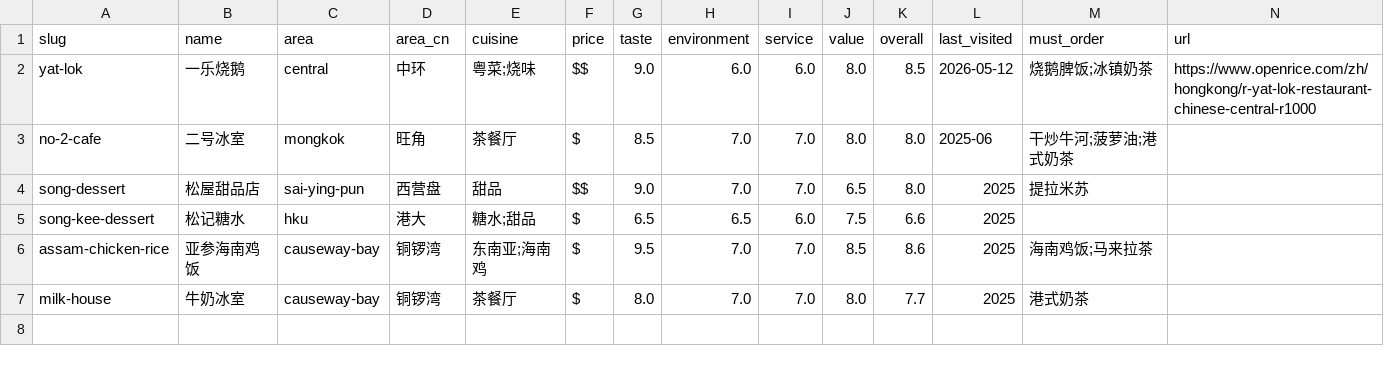
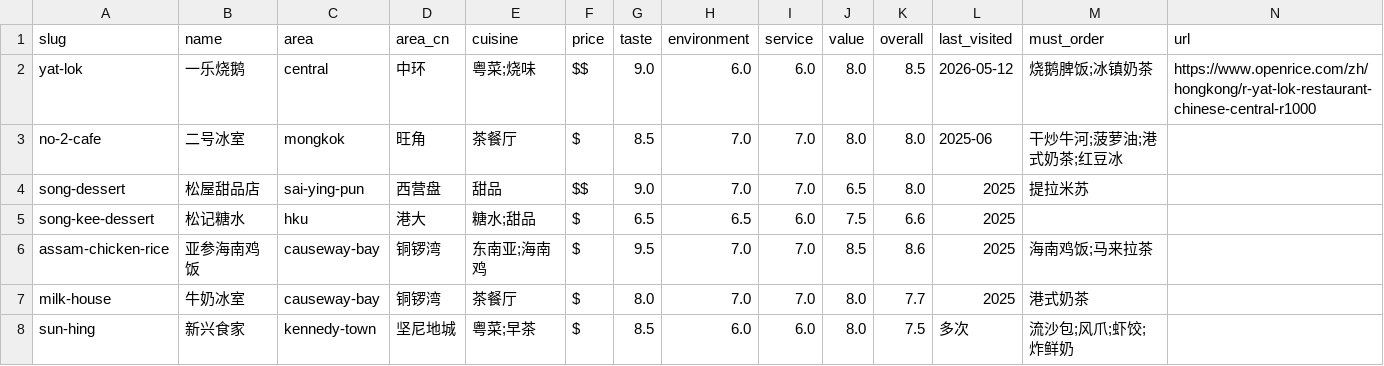
Before and after one commit to xyma2003/hk_meal, a CSV file: data/restaurants.csv, drawn as a sheet.

Commit message:
add: 新兴食家 (坚尼地城, 早茶, 7.5)

```diff
--- a/data/restaurants.csv
+++ b/data/restaurants.csv
@@ -2,3 +2,3 @@ slug,name,area,area_cn,cuisine,price,taste,environment,service,value,overall,las
 yat-lok,一乐烧鹅,central,中环,粤菜;烧味,$$,9.0,6.0,6.0,8.0,8.5,2026-05-12,烧鹅脾饭;冰镇奶茶,https://www.openrice.com/zh/hongkong/r-yat-lok-restaurant-chinese-central-r1000
-no-2-cafe,二号冰室,mongkok,旺角,茶餐厅,$,8.5,7.0,7.0,8.0,8.0,2025-06,干炒牛河;菠萝油;港式奶茶,
+no-2-cafe,二号冰室,mongkok,旺角,茶餐厅,$,8.5,7.0,7.0,8.0,8.0,2025-06,干炒牛河;菠萝油;港式奶茶;红豆冰,
 song-dessert,松屋甜品店,sai-ying-pun,西营盘,甜品,$$,9.0,7.0,7.0,6.5,8.0,2025,提拉米苏,
@@ -7 +7,2 @@ assam-chicken-rice,亚参海南鸡饭,causeway-bay,铜锣湾,东南亚;海南鸡
 milk-house,牛奶冰室,causeway-bay,铜锣湾,茶餐厅,$,8.0,7.0,7.0,8.0,7.7,2025,港式奶茶,
+sun-hing,新兴食家,kennedy-town,坚尼地城,粤菜;早茶,$,8.5,6.0,6.0,8.0,7.5,多次,流沙包;风爪;虾饺;炸鲜奶,
```
Also changed, not shown: 2 other files.
